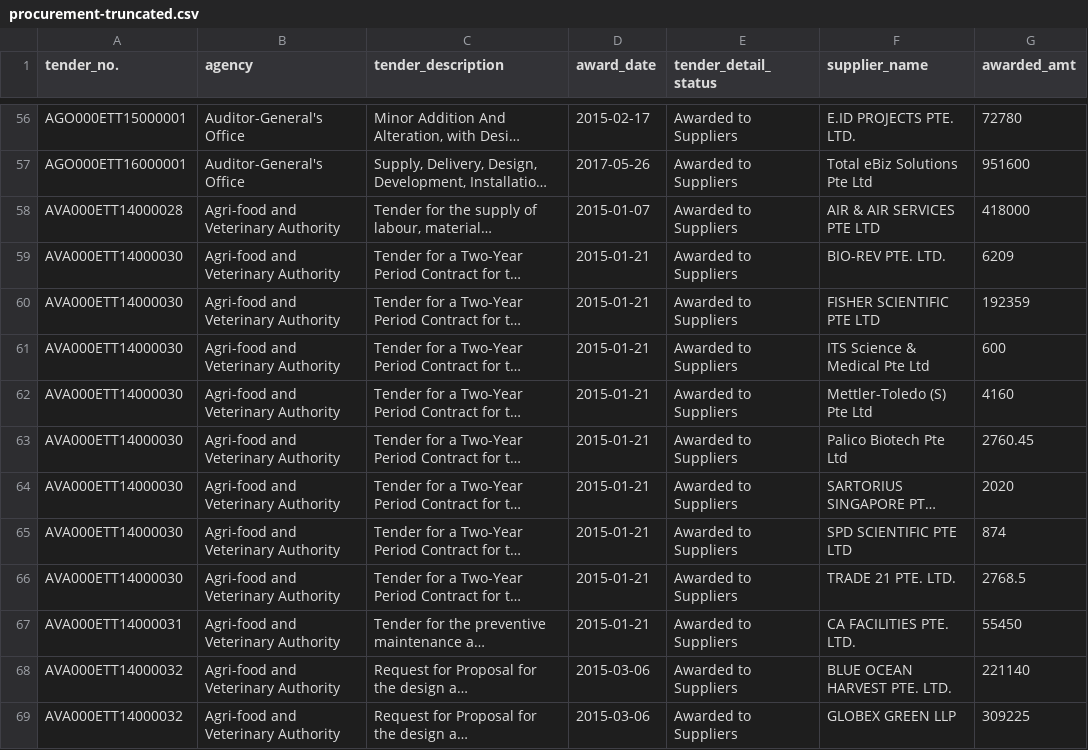
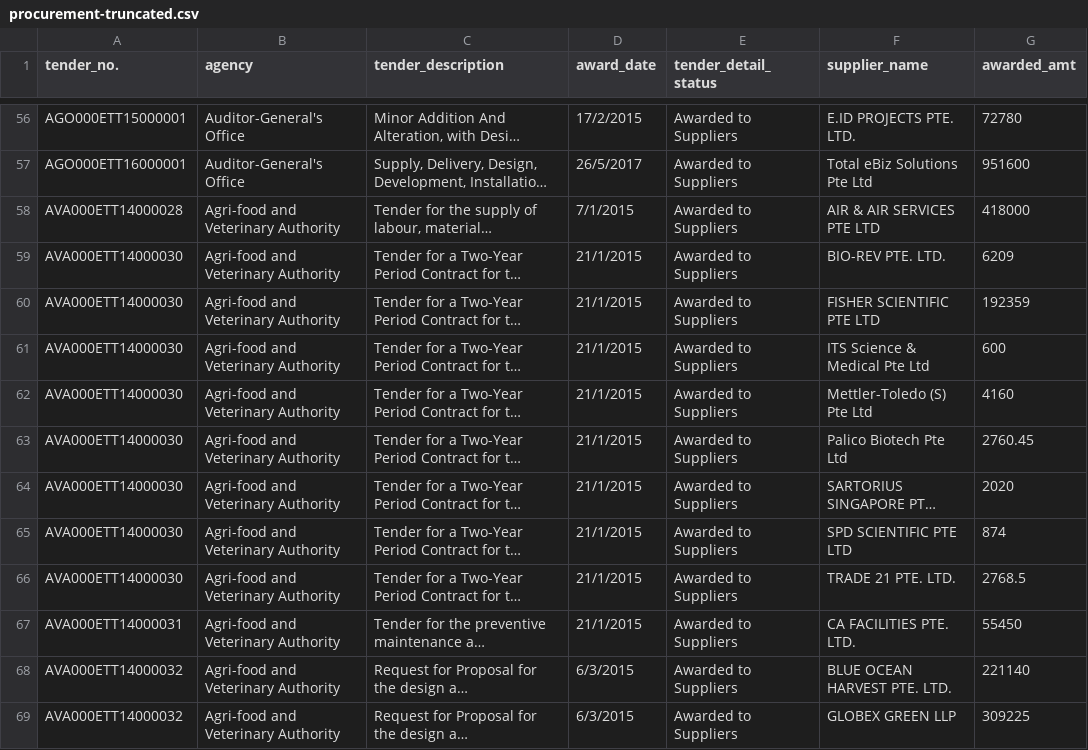
Before and after one commit to Thanatisia/PythonProject01_Team21, a CSV file: dataset_analyzer/data/procurement-truncated.csv, drawn as a sheet; only a part is shown, gaps mark what is left out; long unchanged cells end in …; the diff covers the shown part only; the diff names each change by its address in the sheet, - before the commit and + after, or states it on an @@ line.

```diff
--- a/dataset_analyzer/data/procurement-truncated.csv
+++ b/dataset_analyzer/data/procurement-truncated.csv
-D56 (award_date): 2015-02-17
+D56 (award_date): 17/2/2015
-D57 (award_date): 2017-05-26
+D57 (award_date): 26/5/2017
-D58 (award_date): 2015-01-07
+D58 (award_date): 7/1/2015
-D59:D67 (award_date): 2015-01-21
+D59:D67 (award_date): 21/1/2015
-D68:D69 (award_date): 2015-03-06
+D68:D69 (award_date): 6/3/2015
```
Also changed, not shown: 85 edited cells elsewhere in this file, dataset_analyzer/data/contractors-truncated.csv, 2 other files.
